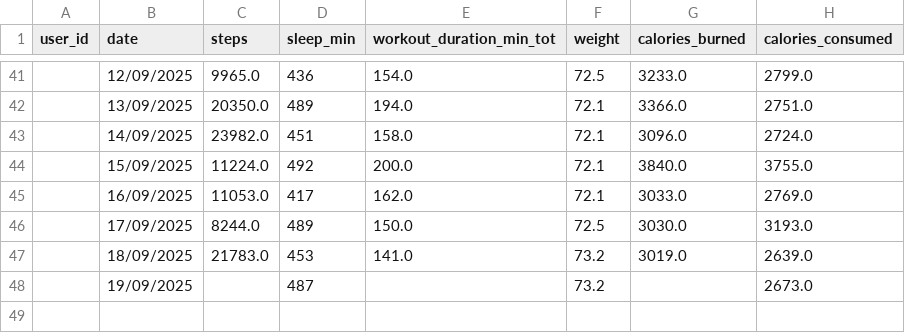
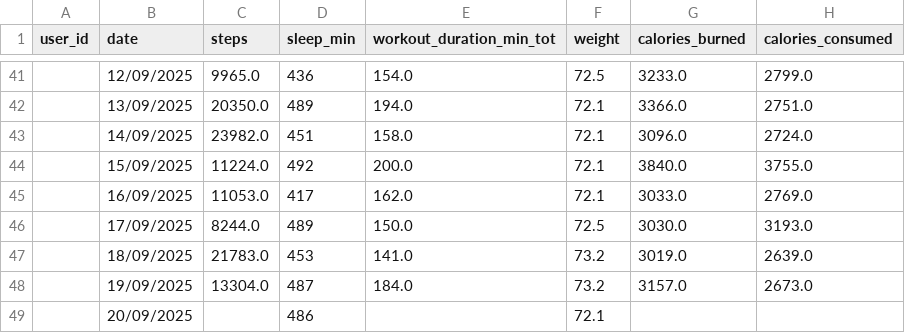
Before and after one commit to yannick-yf/health_dasboard, a CSV file: data/health_data.csv, drawn as a sheet; only a part is shown, gaps mark what is left out.

Commit message:
data update

```diff
--- a/data/health_data.csv
+++ b/data/health_data.csv
@@ -47,2 +47,3 @@ user_id,date,steps,sleep_min,workout_duration_min_tot,weight,calories_burned,cal
 ,18/09/2025,21783.0,453,141.0,73.2,3019.0,2639.0
-,19/09/2025,,487,,73.2,,2673.0
+,19/09/2025,13304.0,487,184.0,73.2,3157.0,2673.0
+,20/09/2025,,486,,72.1,,
```
